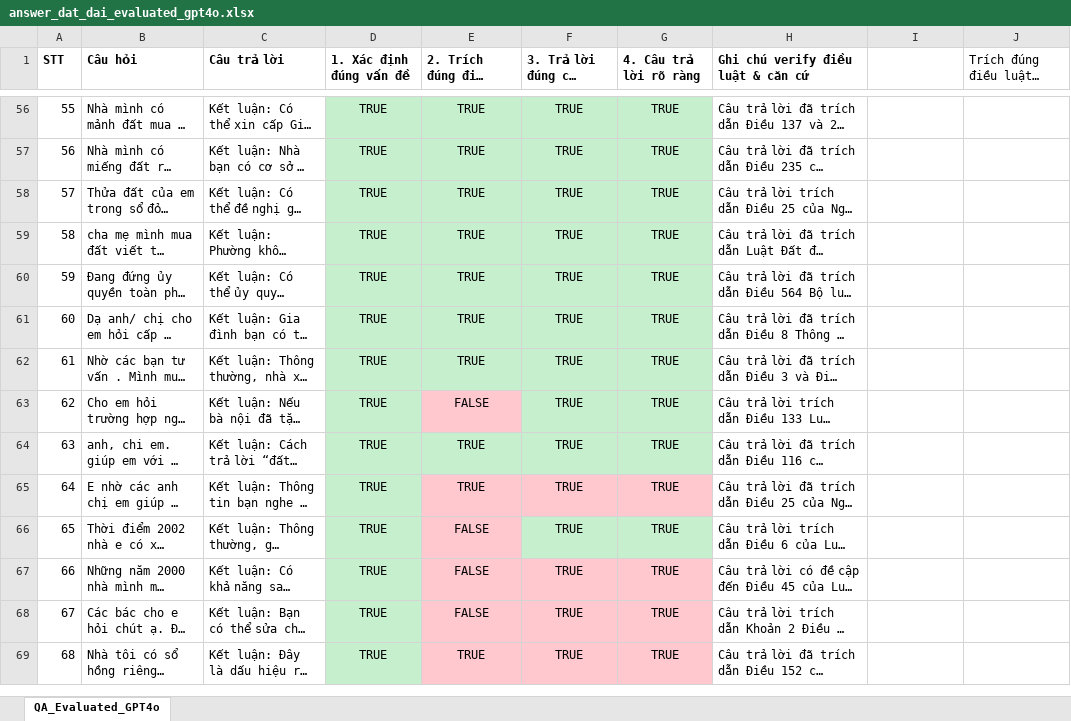
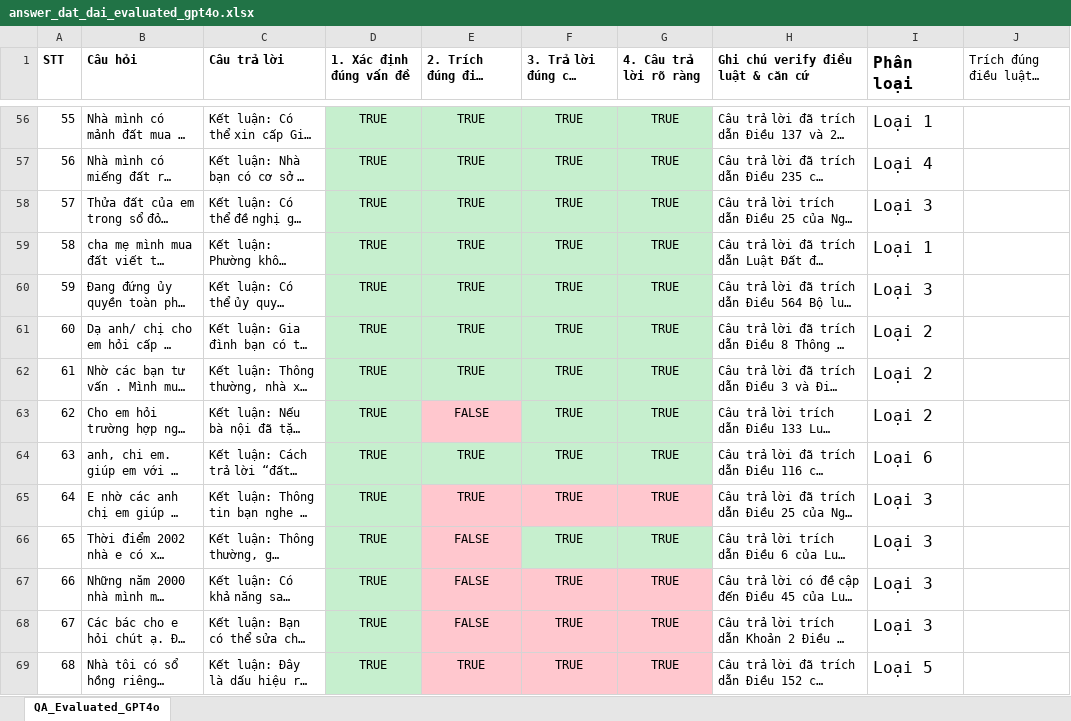
Before and after one commit to bighousevn/Rag_Graph_LawLaw, an Excel workbook: emlaw_crawler/answer_dat_dai_evaluated_gpt4o.xlsx, sheet QA_Evaluated_GPT4o, drawn as a sheet; only a part is shown, gaps mark what is left out; long unchanged cells end in …; values as stored, in another font and other column widths than the file's, no borders; the diff covers the shown part only; the diff names each change by its address in the sheet, - before the commit and + after, or states it on an @@ line.

Commit message:
chore: update evaluated dataset for answer_dat_dai with GPT-4o results

```diff
--- a/emlaw_crawler/answer_dat_dai_evaluated_gpt4o.xlsx (sheet QA_Evaluated_GPT4o)
+++ b/emlaw_crawler/answer_dat_dai_evaluated_gpt4o.xlsx (sheet QA_Evaluated_GPT4o)
-I1: (empty)
+I1: Phân loại
-I56 (Phân loại): (empty)
+I56 (Phân loại): Loại 1
-I57 (Phân loại): (empty)
+I57 (Phân loại): Loại 4
-I58 (Phân loại): (empty)
+I58 (Phân loại): Loại 3
-I59 (Phân loại): (empty)
+I59 (Phân loại): Loại 1
-I60 (Phân loại): (empty)
+I60 (Phân loại): Loại 3
-I61:I63 (Phân loại): (empty)
+I61:I63 (Phân loại): Loại 2
-I64 (Phân loại): (empty)
+I64 (Phân loại): Loại 6
-I65:I68 (Phân loại): (empty)
+I65:I68 (Phân loại): Loại 3
-I69 (Phân loại): (empty)
+I69 (Phân loại): Loại 5
```
Also changed, not shown: 109 edited cells elsewhere in this sheet.
